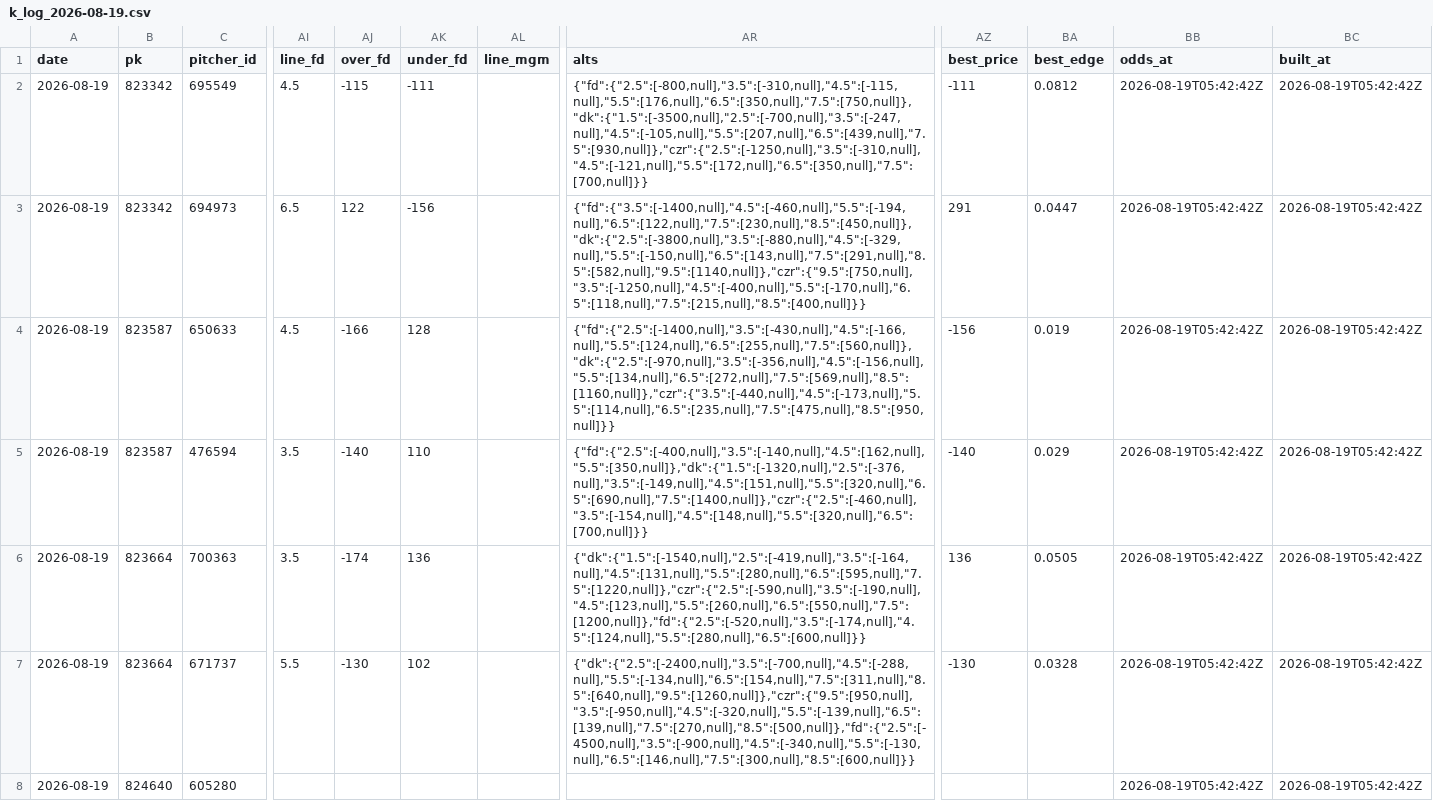
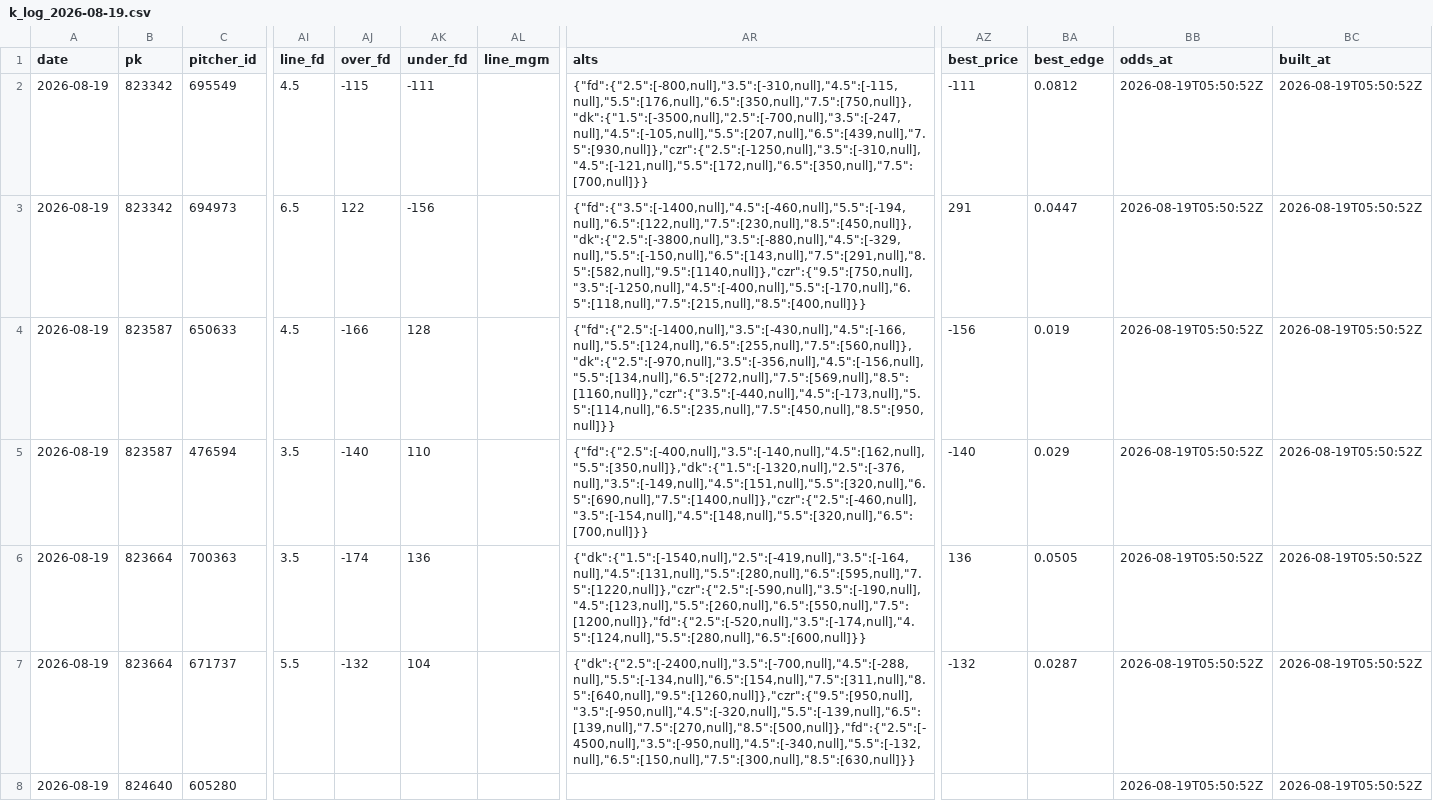
Before and after one commit to myles00price/baseball-model, a CSV file: k_log_2026-08-19.csv, drawn as a sheet; only a part is shown, gaps mark what is left out; the diff covers the shown part only; the diff names each change by its address in the sheet, - before the commit and + after, or states it on an @@ line.

```diff
--- a/k_log_2026-08-19.csv
+++ b/k_log_2026-08-19.csv
-BB2:BB8 (odds_at): 2026-08-19T05:42:42Z
+BB2:BB8 (odds_at): 2026-08-19T05:50:52Z
-BC2:BC8 (built_at): 2026-08-19T05:42:42Z
+BC2:BC8 (built_at): 2026-08-19T05:50:52Z
-AR4 (alts): {"fd":{"2.5":[-1400,null],"3.5":[-430,null],"4.5":[-166,null],"5.5":[124,null],"6.5":[255,null],"7.5":[560,null]},"dk":{"2.5":[-970,null],"3.5":[-356,null],"4.5":[-156,null],"5.5":[134,null],"6.5":[272,null],"7.5":[569,null],"8.5":[1160,null]},"czr":{"3.5":[-440,null],"4.5":[-173,null],"5.5":[114,null],"6.5":[235,null],"7.5":[475,null],"8.5":[950,null]}}
+AR4 (alts): {"fd":{"2.5":[-1400,null],"3.5":[-430,null],"4.5":[-166,null],"5.5":[124,null],"6.5":[255,null],"7.5":[560,null]},"dk":{"2.5":[-970,null],"3.5":[-356,null],"4.5":[-156,null],"5.5":[134,null],"6.5":[272,null],"7.5":[569,null],"8.5":[1160,null]},"czr":{"3.5":[-440,null],"4.5":[-173,null],"5.5":[114,null],"6.5":[235,null],"7.5":[450,null],"8.5":[950,null]}}
-AJ7 (over_fd): -130
+AJ7 (over_fd): -132
-AK7 (under_fd): 102
+AK7 (under_fd): 104
-AR7 (alts): {"dk":{"2.5":[-2400,null],"3.5":[-700,null],"4.5":[-288,null],"5.5":[-134,null],"6.5":[154,null],"7.5":[311,null],"8.5":[640,null],"9.5":[1260,null]},"czr":{"9.5":[950,null],"3.5":[-950,null],"4.5":[-320,null],"5.5":[-139,null],"6.5":[139,null],"7.5":[270,null],"8.5":[500,null]},"fd":{"2.5":[-4500,null],"3.5":[-900,null],"4.5":[-340,null],"5.5":[-130,null],"6.5":[146,null],"7.5":[300,null],"8.5":[600,null]}}
+AR7 (alts): {"dk":{"2.5":[-2400,null],"3.5":[-700,null],"4.5":[-288,null],"5.5":[-134,null],"6.5":[154,null],"7.5":[311,null],"8.5":[640,null],"9.5":[1260,null]},"czr":{"9.5":[950,null],"3.5":[-950,null],"4.5":[-320,null],"5.5":[-139,null],"6.5":[139,null],"7.5":[270,null],"8.5":[500,null]},"fd":{"2.5":[-4500,null],"3.5":[-950,null],"4.5":[-340,null],"5.5":[-132,null],"6.5":[150,null],"7.5":[300,null],"8.5":[630,null]}}
-AZ7 (best_price): -130
+AZ7 (best_price): -132
-BA7 (best_edge): 0.0328
+BA7 (best_edge): 0.0287
```
Also changed, not shown: 64 edited cells elsewhere in this file, picks_2026-08-19.csv, 3 other files.
